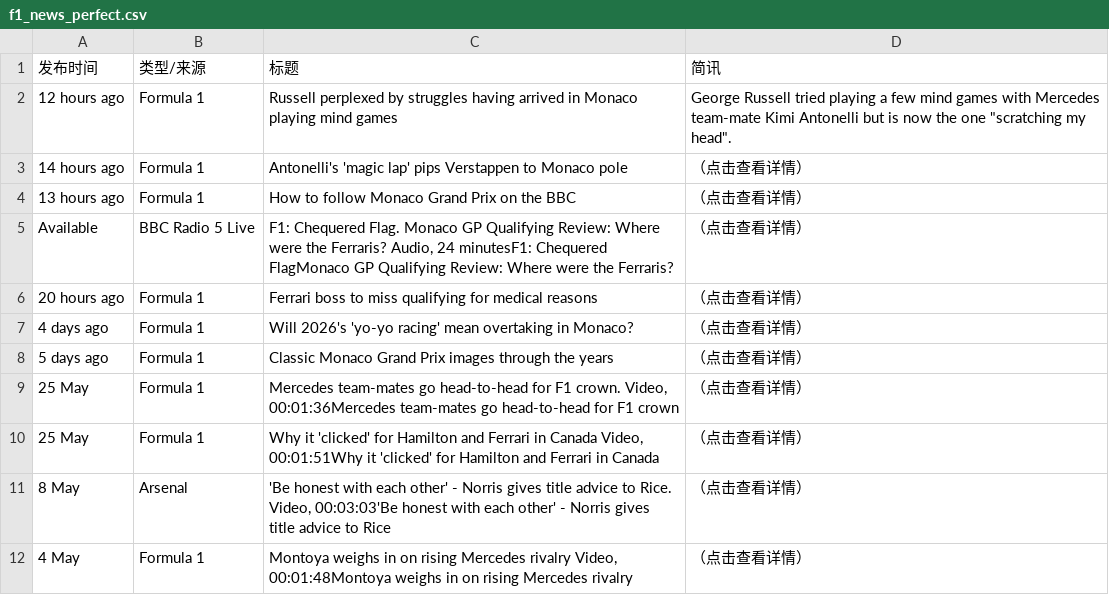
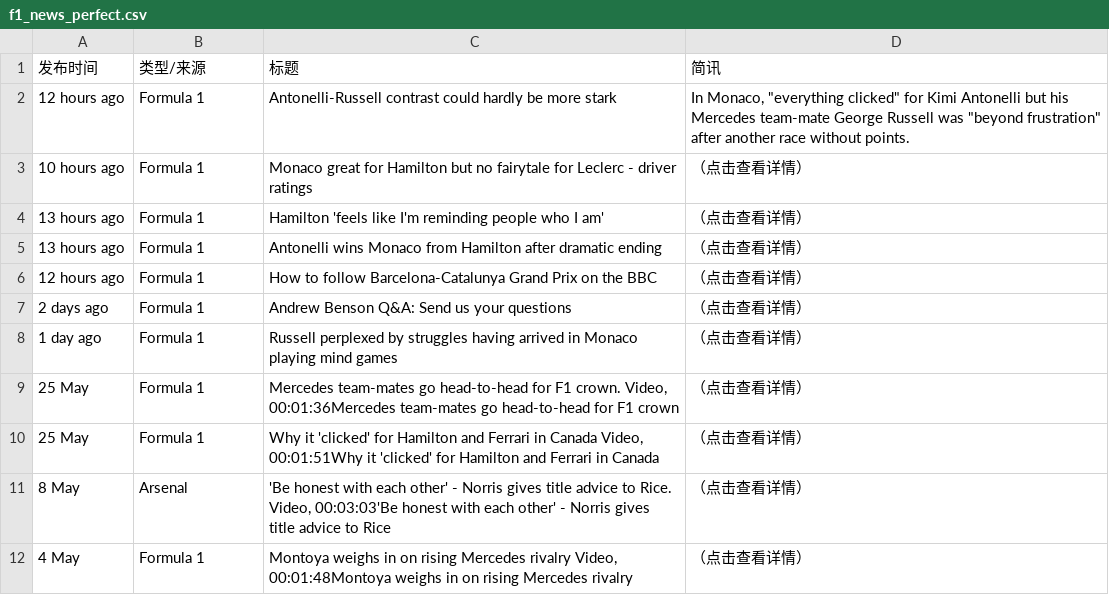
Before and after one commit to 202704948-design/bbc-f1-scraper, a CSV file: f1_news_perfect.csv, drawn as a sheet; only a part is shown; the diff covers the shown part only.

```diff
--- a/f1_news_perfect.csv
+++ b/f1_news_perfect.csv
@@ -1,9 +1,9 @@
 发布时间,类型/来源,标题,简讯
-12 hours ago,Formula 1,Russell perplexed by struggles having arrived in Monaco playing mind games,"George Russell tried playing a few mind games with Mercedes team-mate Kimi Antonelli but is now the one ""scratching my head""."
-14 hours ago,Formula 1,Antonelli's 'magic lap' pips Verstappen to Monaco pole,（点击查看详情）
-13 hours ago,Formula 1,How to follow Monaco Grand Prix on the BBC,（点击查看详情）
-Available ,BBC Radio 5 Live,"F1: Chequered Flag. Monaco GP Qualifying Review: Where were the Ferraris? Audio, 24 minutesF1: Chequered FlagMonaco GP Qualifying Review: Where were the Ferraris?",（点击查看详情）
-20 hours ago,Formula 1,Ferrari boss to miss qualifying for medical reasons,（点击查看详情）
-4 days ago,Formula 1,Will 2026's 'yo-yo racing' mean overtaking in Monaco?,（点击查看详情）
-5 days ago,Formula 1,Classic Monaco Grand Prix images through the years,（点击查看详情）
+12 hours ago,Formula 1,Antonelli-Russell contrast could hardly be more stark,"In Monaco, ""everything clicked"" for Kimi Antonelli but his Mercedes team-mate George Russell was ""beyond frustration"" after another race without points."
+10 hours ago,Formula 1,Monaco great for Hamilton but no fairytale for Leclerc - driver ratings,（点击查看详情）
+13 hours ago,Formula 1,Hamilton 'feels like I'm reminding people who I am',（点击查看详情）
+13 hours ago,Formula 1,Antonelli wins Monaco from Hamilton after dramatic ending,（点击查看详情）
+12 hours ago,Formula 1,How to follow Barcelona-Catalunya Grand Prix on the BBC,（点击查看详情）
+2 days ago,Formula 1,Andrew Benson Q&A: Send us your questions,（点击查看详情）
+1 day ago,Formula 1,Russell perplexed by struggles having arrived in Monaco playing mind games,（点击查看详情）
 25 May,Formula 1,"Mercedes team-mates go head-to-head for F1 crown. Video, 00:01:36Mercedes team-mates go head-to-head for F1 crown",（点击查看详情）
```
Also changed, not shown: 2 added rows, 2 removed rows and 14 edited cells elsewhere in this file.
